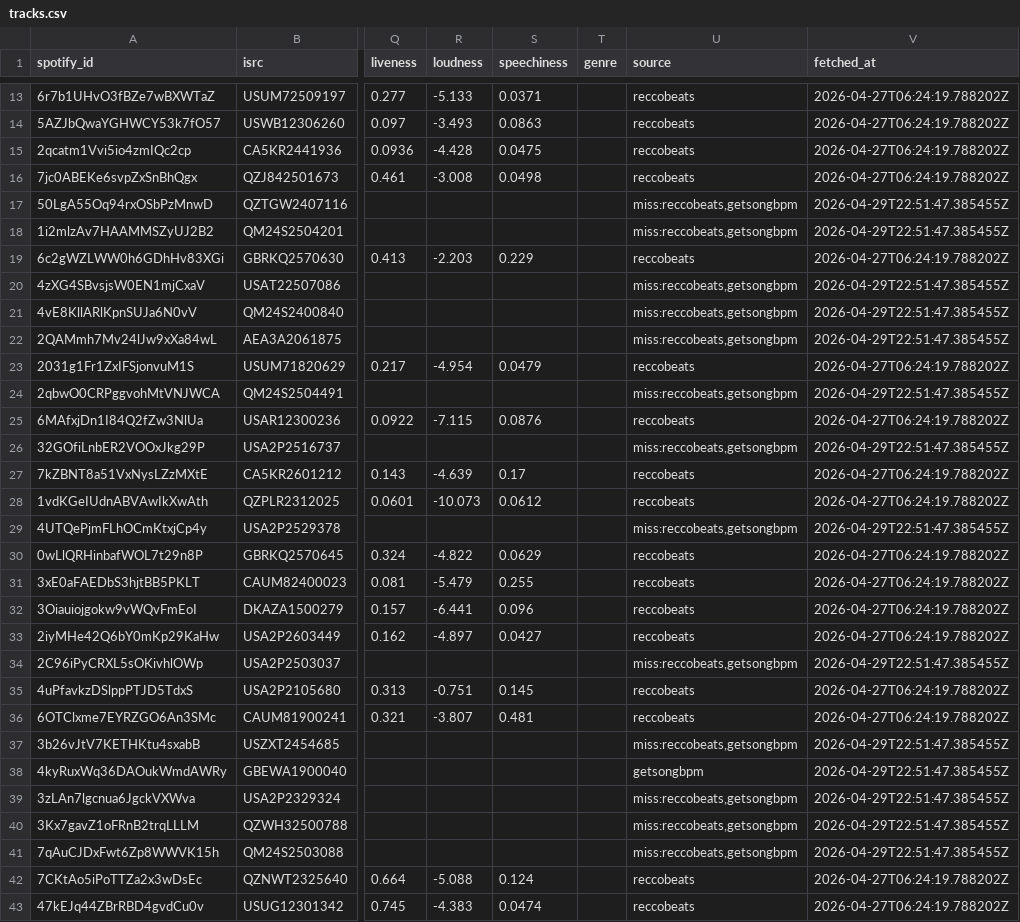
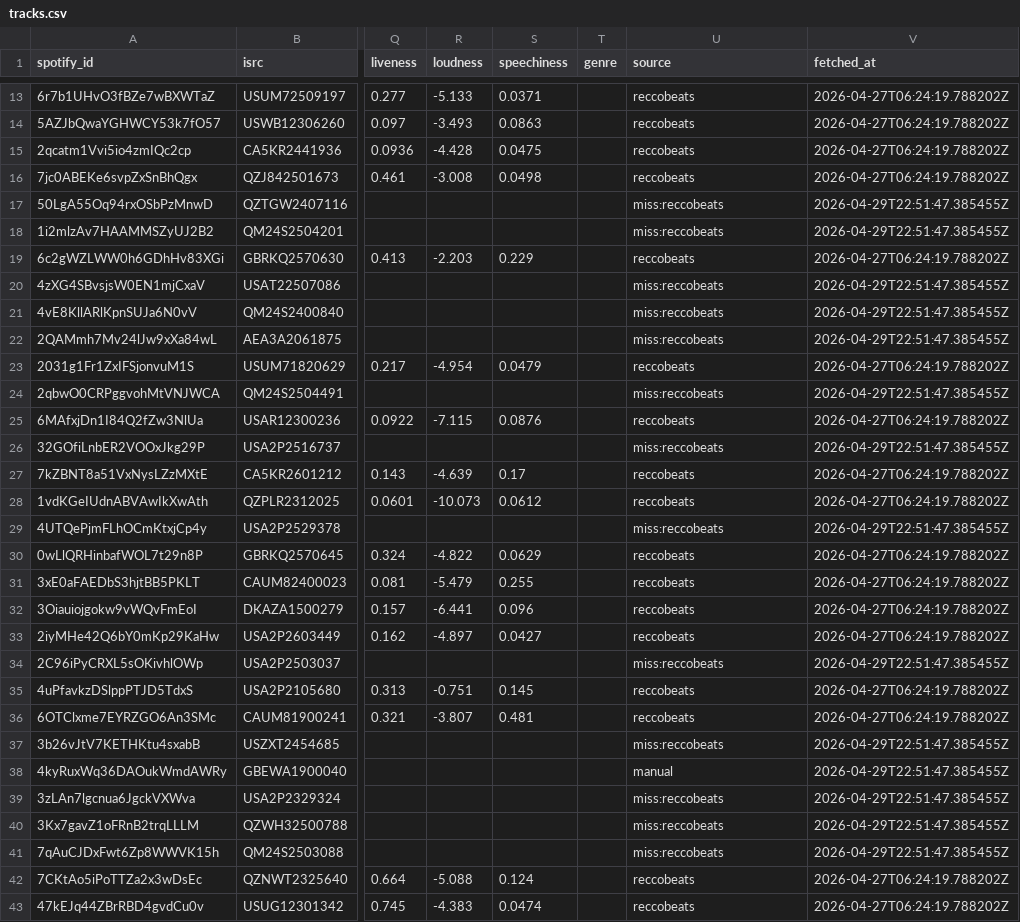
Before and after one commit to itsdestin/crunchtronics-tutor, a CSV file: taste/tracks.csv, drawn as a sheet; only a part is shown, gaps mark what is left out; the diff covers the shown part only; the diff names each change by its address in the sheet, - before the commit and + after, or states it on an @@ line.

```diff
--- a/taste/tracks.csv
+++ b/taste/tracks.csv
-U17:U18 (source): miss:reccobeats,getsongbpm
+U17:U18 (source): miss:reccobeats
-U20:U22 (source): miss:reccobeats,getsongbpm
+U20:U22 (source): miss:reccobeats
-U24 (source): miss:reccobeats,getsongbpm
+U24 (source): miss:reccobeats
-U26 (source): miss:reccobeats,getsongbpm
+U26 (source): miss:reccobeats
-U29 (source): miss:reccobeats,getsongbpm
+U29 (source): miss:reccobeats
-U34 (source): miss:reccobeats,getsongbpm
+U34 (source): miss:reccobeats
-U37 (source): miss:reccobeats,getsongbpm
+U37 (source): miss:reccobeats
-U38 (source): getsongbpm
+U38 (source): manual
-U39:U41 (source): miss:reccobeats,getsongbpm
+U39:U41 (source): miss:reccobeats
```
Also changed, not shown: 28 edited cells elsewhere in this file, 15 other files.
